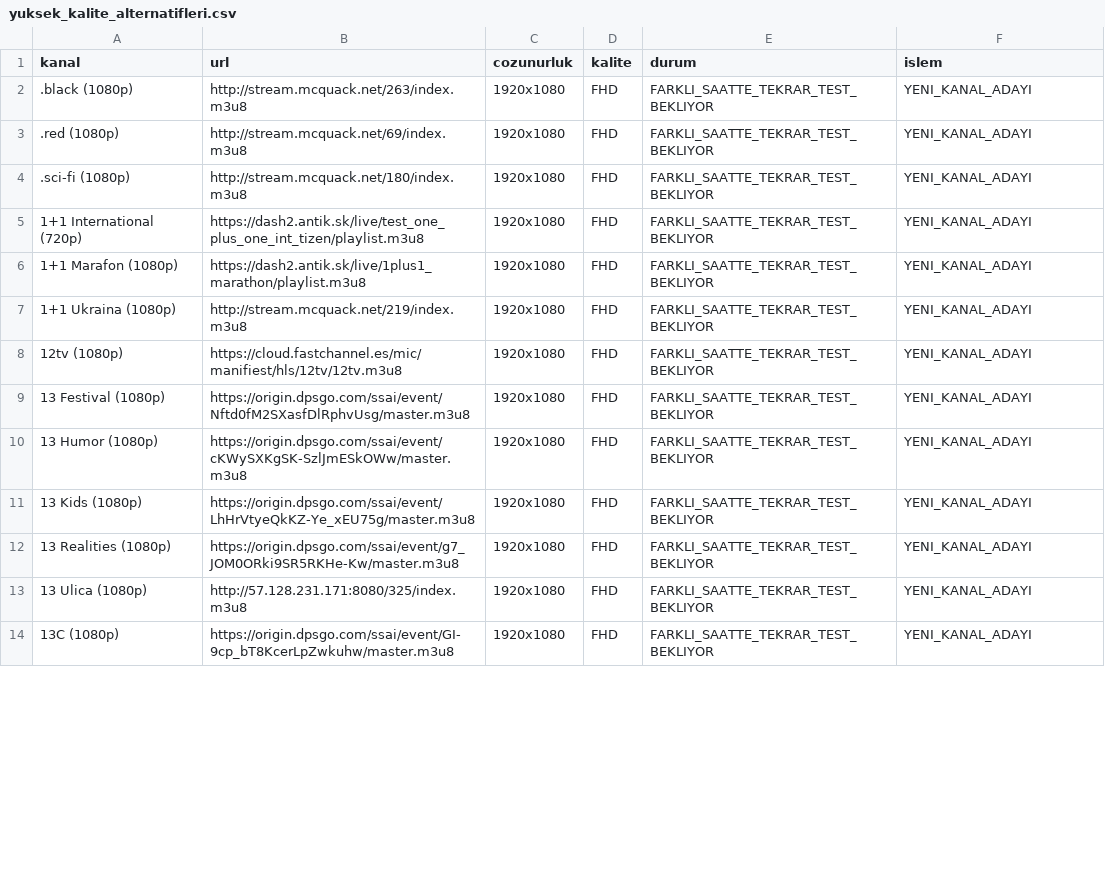
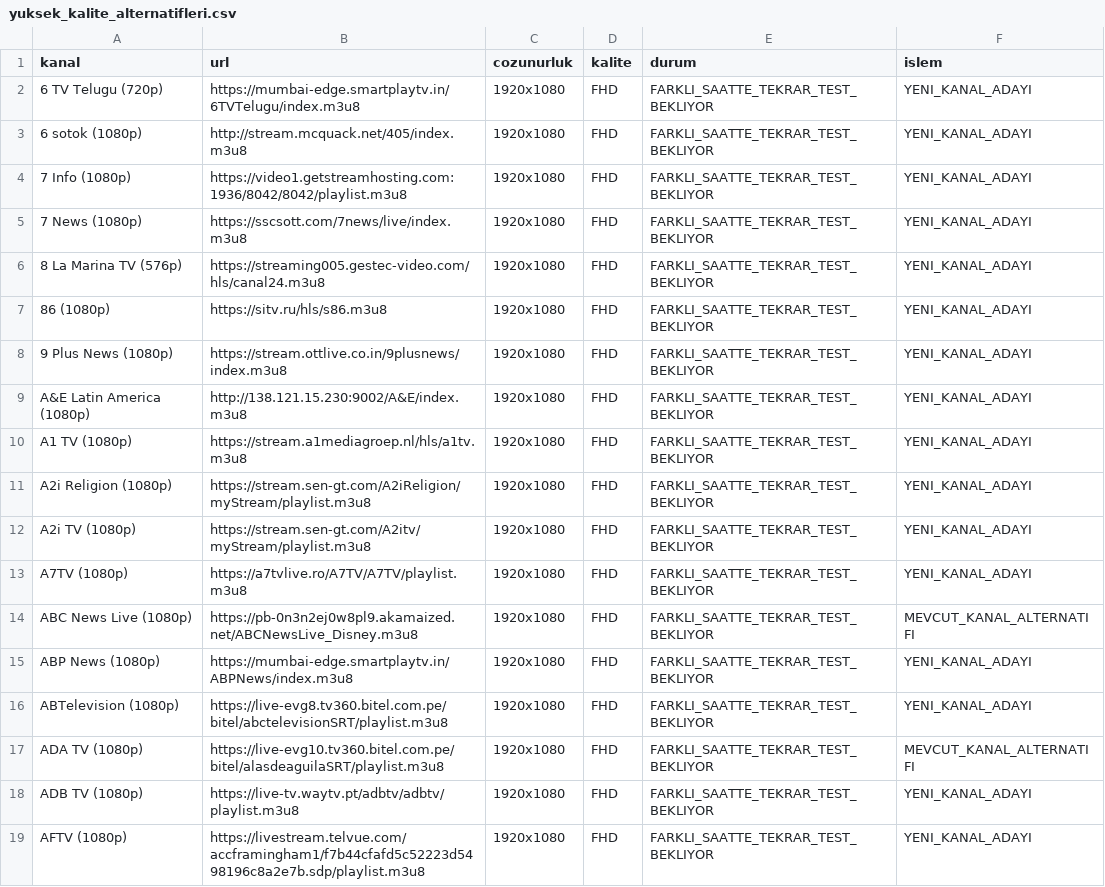
Before and after one commit to Madsc55/madsc-tv, a CSV file: madsc_kesif/yuksek_kalite_alternatifleri.csv, drawn as a sheet; only a part is shown; the diff covers the shown part only.

```diff
--- a/madsc_kesif/yuksek_kalite_alternatifleri.csv
+++ b/madsc_kesif/yuksek_kalite_alternatifleri.csv
@@ -1,14 +1,19 @@
 kanal,url,cozunurluk,kalite,durum,islem
-.black (1080p),http://stream.mcquack.net/263/index.m3u8,1920x1080,FHD,FARKLI_SAATTE_TEKRAR_TEST_BEKLIYOR,YENI_KANAL_ADAYI
-.red (1080p),http://stream.mcquack.net/69/index.m3u8,1920x1080,FHD,FARKLI_SAATTE_TEKRAR_TEST_BEKLIYOR,YENI_KANAL_ADAYI
-.sci-fi (1080p),http://stream.mcquack.net/180/index.m3u8,1920x1080,FHD,FARKLI_SAATTE_TEKRAR_TEST_BEKLIYOR,YENI_KANAL_ADAYI
-1+1 International (720p),https://dash2.antik.sk/live/test_one_plus_one_int_tizen/playlist.m3u8,1920x1080,FHD,FARKLI_SAATTE_TEKRAR_TEST_BEKLIYOR,YENI_KANAL_ADAYI
-1+1 Marafon (1080p),https://dash2.antik.sk/live/1plus1_marathon/playlist.m3u8,1920x1080,FHD,FARKLI_SAATTE_TEKRAR_TEST_BEKLIYOR,YENI_KANAL_ADAYI
-1+1 Ukraina (1080p),http://stream.mcquack.net/219/index.m3u8,1920x1080,FHD,FARKLI_SAATTE_TEKRAR_TEST_BEKLIYOR,YENI_KANAL_ADAYI
-12tv (1080p),https://cloud.fastchannel.es/mic/manifiest/hls/12tv/12tv.m3u8,1920x1080,FHD,FARKLI_SAATTE_TEKRAR_TEST_BEKLIYOR,YENI_KANAL_ADAYI
-13 Festival (1080p),https://origin.dpsgo.com/ssai/event/Nftd0fM2SXasfDlRphvUsg/master.m3u8,1920x1080,FHD,FARKLI_SAATTE_TEKRAR_TEST_BEKLIYOR,YENI_KANAL_ADAYI
-13 Humor (1080p),https://origin.dpsgo.com/ssai/event/cKWySXKgSK-SzlJmESkOWw/master.m3u8,1920x1080,FHD,FARKLI_SAATTE_TEKRAR_TEST_BEKLIYOR,YENI_KANAL_ADAYI
-13 Kids (1080p),https://origin.dpsgo.com/ssai/event/LhHrVtyeQkKZ-Ye_xEU75g/master.m3u8,1920x1080,FHD,FARKLI_SAATTE_TEKRAR_TEST_BEKLIYOR,YENI_KANAL_ADAYI
-13 Realities (1080p),https://origin.dpsgo.com/ssai/event/g7_JOM0ORki9SR5RKHe-Kw/master.m3u8,1920x1080,FHD,FARKLI_SAATTE_TEKRAR_TEST_BEKLIYOR,YENI_KANAL_ADAYI
-13 Ulica (1080p),http://57.128.231.171:8080/325/index.m3u8,1920x1080,FHD,FARKLI_SAATTE_TEKRAR_TEST_BEKLIYOR,YENI_KANAL_ADAYI
-13C (1080p),https://origin.dpsgo.com/ssai/event/GI-9cp_bT8KcerLpZwkuhw/master.m3u8,1920x1080,FHD,FARKLI_SAATTE_TEKRAR_TEST_BEKLIYOR,YENI_KANAL_ADAYI
+6 TV Telugu (720p),https://mumbai-edge.smartplaytv.in/6TVTelugu/index.m3u8,1920x1080,FHD,FARKLI_SAATTE_TEKRAR_TEST_BEKLIYOR,YENI_KANAL_ADAYI
+6 sotok (1080p),http://stream.mcquack.net/405/index.m3u8,1920x1080,FHD,FARKLI_SAATTE_TEKRAR_TEST_BEKLIYOR,YENI_KANAL_ADAYI
+7 Info (1080p),https://video1.getstreamhosting.com:1936/8042/8042/playlist.m3u8,1920x1080,FHD,FARKLI_SAATTE_TEKRAR_TEST_BEKLIYOR,YENI_KANAL_ADAYI
+7 News (1080p),https://sscsott.com/7news/live/index.m3u8,1920x1080,FHD,FARKLI_SAATTE_TEKRAR_TEST_BEKLIYOR,YENI_KANAL_ADAYI
+8 La Marina TV (576p),https://streaming005.gestec-video.com/hls/canal24.m3u8,1920x1080,FHD,FARKLI_SAATTE_TEKRAR_TEST_BEKLIYOR,YENI_KANAL_ADAYI
+86 (1080p),https://sitv.ru/hls/s86.m3u8,1920x1080,FHD,FARKLI_SAATTE_TEKRAR_TEST_BEKLIYOR,YENI_KANAL_ADAYI
+9 Plus News (1080p),https://stream.ottlive.co.in/9plusnews/index.m3u8,1920x1080,FHD,FARKLI_SAATTE_TEKRAR_TEST_BEKLIYOR,YENI_KANAL_ADAYI
+A&E Latin America (1080p),http://138.121.15.230:9002/A&E/index.m3u8,1920x1080,FHD,FARKLI_SAATTE_TEKRAR_TEST_BEKLIYOR,YENI_KANAL_ADAYI
+A1 TV (1080p),https://stream.a1mediagroep.nl/hls/a1tv.m3u8,1920x1080,FHD,FARKLI_SAATTE_TEKRAR_TEST_BEKLIYOR,YENI_KANAL_ADAYI
+A2i Religion (1080p),https://stream.sen-gt.com/A2iReligion/myStream/playlist.m3u8,1920x1080,FHD,FARKLI_SAATTE_TEKRAR_TEST_BEKLIYOR,YENI_KANAL_ADAYI
+A2i TV (1080p),https://stream.sen-gt.com/A2itv/myStream/playlist.m3u8,1920x1080,FHD,FARKLI_SAATTE_TEKRAR_TEST_BEKLIYOR,YENI_KANAL_ADAYI
+A7TV (1080p),https://a7tvlive.ro/A7TV/A7TV/playlist.m3u8,1920x1080,FHD,FARKLI_SAATTE_TEKRAR_TEST_BEKLIYOR,YENI_KANAL_ADAYI
+ABC News Live (1080p),https://pb-0n3n2ej0w8pl9.akamaized.net/ABCNewsLive_Disney.m3u8,1920x1080,FHD,FARKLI_SAATTE_TEKRAR_TEST_BEKLIYOR,MEVCUT_KANAL_ALTERNATIFI
+ABP News (1080p),https://mumbai-edge.smartplaytv.in/ABPNews/index.m3u8,1920x1080,FHD,FARKLI_SAATTE_TEKRAR_TEST_BEKLIYOR,YENI_KANAL_ADAYI
+ABTelevision (1080p),https://live-evg8.tv360.bitel.com.pe/bitel/abctelevisionSRT/playlist.m3u8,1920x1080,FHD,FARKLI_SAATTE_TEKRAR_TEST_BEKLIYOR,YENI_KANAL_ADAYI
+ADA TV (1080p),https://live-evg10.tv360.bitel.com.pe/bitel/alasdeaguilaSRT/playlist.m3u8,1920x1080,FHD,FARKLI_SAATTE_TEKRAR_TEST_BEKLIYOR,MEVCUT_KANAL_ALTERNATIFI
+ADB TV (1080p),https://live-tv.waytv.pt/adbtv/adbtv/playlist.m3u8,1920x1080,FHD,FARKLI_SAATTE_TEKRAR_TEST_BEKLIYOR,YENI_KANAL_ADAYI
+AFTV (1080p),https://livestream.telvue.com/accframingham1/f7b44cfafd5c52223d5498196c8a2e7b.sdp/playlist.m3u8,1920x1080,FHD,FARKLI_SAATTE_TEKRAR_TEST_BEKLIYOR,YENI_KANAL_ADAYI
```
Also changed, not shown: 9 added rows and 36 edited cells elsewhere in this file, madsc_kesif/alternatifler.csv, madsc_kesif/ana_liste_calismayanlar.csv, 9 other files.
